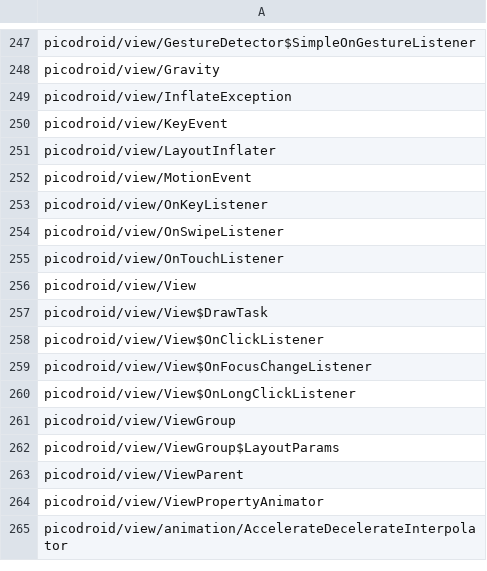
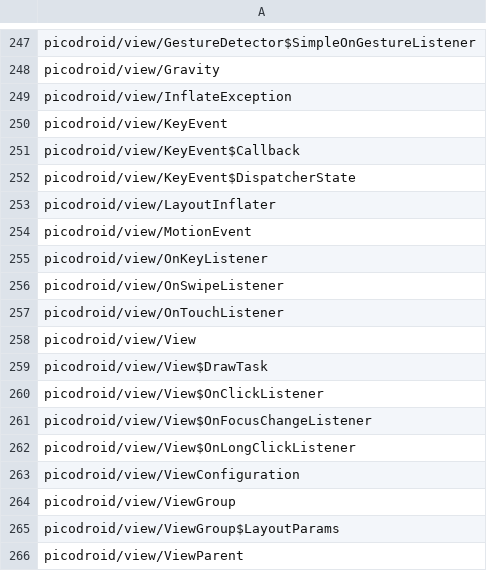
Before and after one commit to shivrajora/picodroid-rs, a TSV file: sdk/class-names.tsv, drawn as a sheet; only a part is shown, gaps mark what is left out; the shorter side is filled out with more unchanged rows.

```diff
--- a/sdk/class-names.tsv
+++ b/sdk/class-names.tsv
@@ -250,2 +250,4 @@ picodroid/view/InflateException
 picodroid/view/KeyEvent
+picodroid/view/KeyEvent$Callback
+picodroid/view/KeyEvent$DispatcherState
 picodroid/view/LayoutInflater
@@ -260,2 +262,3 @@ picodroid/view/View$OnFocusChangeListener
 picodroid/view/View$OnLongClickListener
+picodroid/view/ViewConfiguration
 picodroid/view/ViewGroup
```
Also changed, not shown: sdk/member-names.tsv, 32 other files.
